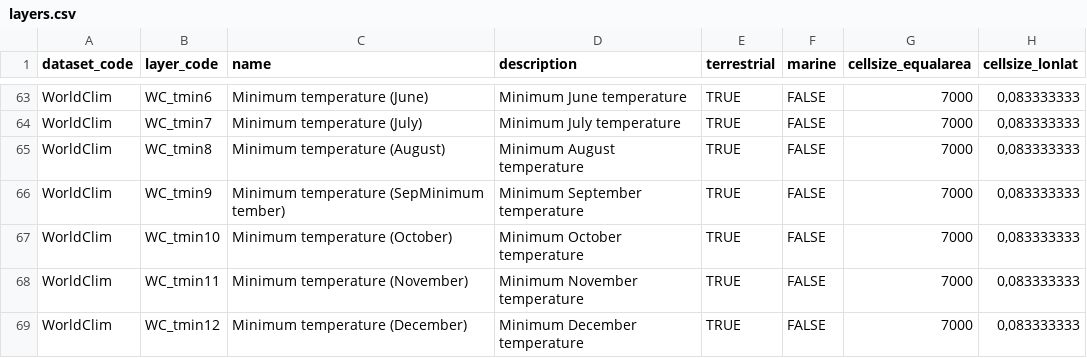
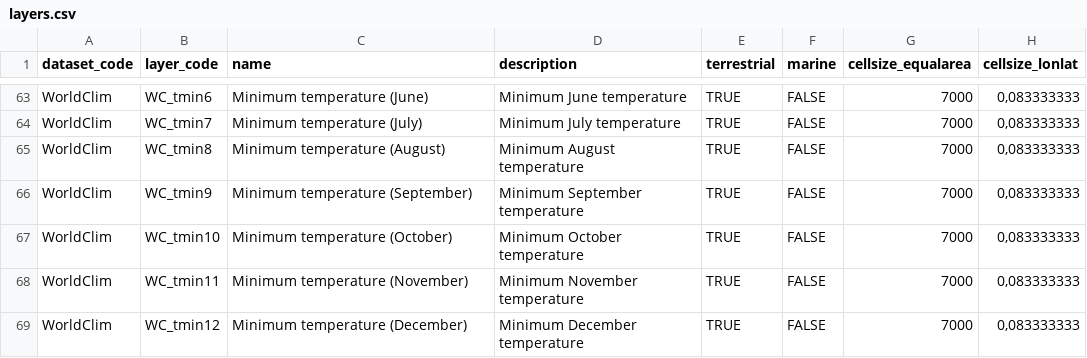
Before and after one commit to lifewatch/sdmpredictors, a CSV file: data-raw/layers.csv, drawn as a sheet; only a part is shown, gaps mark what is left out; the diff names each change by its address in the sheet, - before the commit and + after, or states it on an @@ line.

Commit message:
fix typo in layers.csv

```diff
--- a/data-raw/layers.csv
+++ b/data-raw/layers.csv
-C66 (name): Minimum temperature (SepMinimum tember)
+C66 (name): Minimum temperature (September)
```
